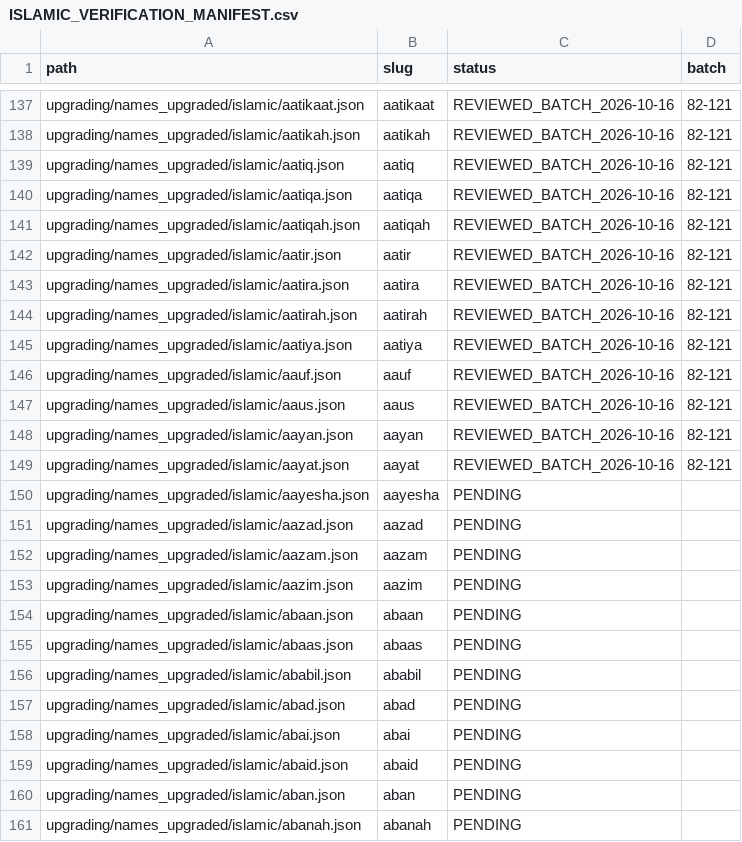
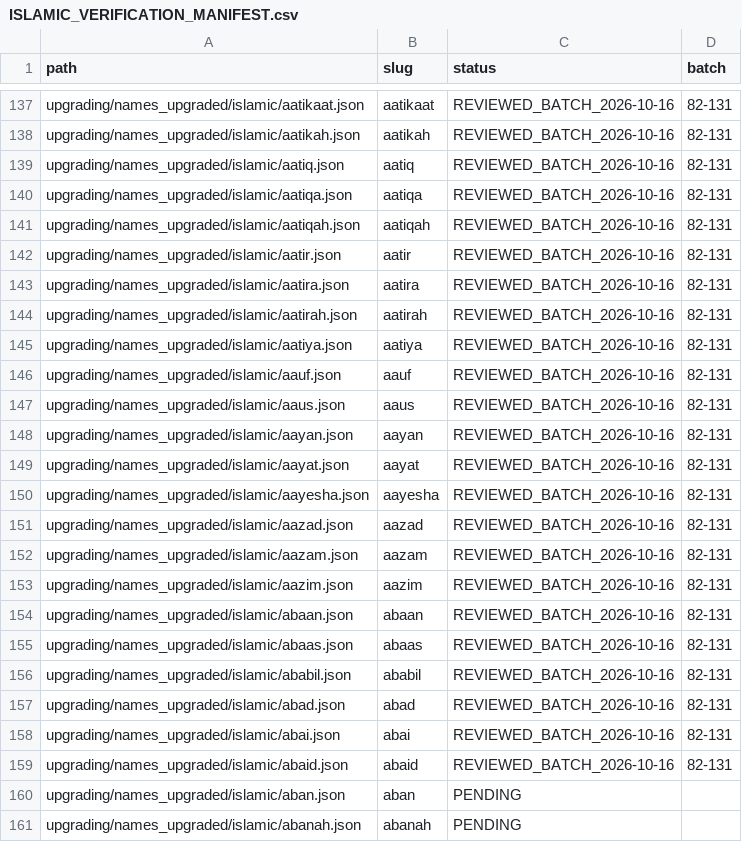
Before and after one commit to zakriyakhantech/new, a CSV file: upgrading/names_upgraded/islamic/ISLAMIC_VERIFICATION_MANIFEST.csv, drawn as a sheet; only a part is shown, gaps mark what is left out; the diff covers the shown part only.

Commit message:
Update Islamic verification inventory through batch 131

```diff
--- a/upgrading/names_upgraded/islamic/ISLAMIC_VERIFICATION_MANIFEST.csv
+++ b/upgrading/names_upgraded/islamic/ISLAMIC_VERIFICATION_MANIFEST.csv
@@ -137,24 +137,24 @@ path,slug,status,batch
-"upgrading/names_upgraded/islamic/aatikaat.json","aatikaat","REVIEWED_BATCH_2026-10-16","82-121"
-"upgrading/names_upgraded/islamic/aatikah.json","aatikah","REVIEWED_BATCH_2026-10-16","82-121"
-"upgrading/names_upgraded/islamic/aatiq.json","aatiq","REVIEWED_BATCH_2026-10-16","82-121"
-"upgrading/names_upgraded/islamic/aatiqa.json","aatiqa","REVIEWED_BATCH_2026-10-16","82-121"
-"upgrading/names_upgraded/islamic/aatiqah.json","aatiqah","REVIEWED_BATCH_2026-10-16","82-121"
-"upgrading/names_upgraded/islamic/aatir.json","aatir","REVIEWED_BATCH_2026-10-16","82-121"
-"upgrading/names_upgraded/islamic/aatira.json","aatira","REVIEWED_BATCH_2026-10-16","82-121"
-"upgrading/names_upgraded/islamic/aatirah.json","aatirah","REVIEWED_BATCH_2026-10-16","82-121"
-"upgrading/names_upgraded/islamic/aatiya.json","aatiya","REVIEWED_BATCH_2026-10-16","82-121"
-"upgrading/names_upgraded/islamic/aauf.json","aauf","REVIEWED_BATCH_2026-10-16","82-121"
-"upgrading/names_upgraded/islamic/aaus.json","aaus","REVIEWED_BATCH_2026-10-16","82-121"
-"upgrading/names_upgraded/islamic/aayan.json","aayan","REVIEWED_BATCH_2026-10-16","82-121"
-"upgrading/names_upgraded/islamic/aayat.json","aayat","REVIEWED_BATCH_2026-10-16","82-121"
-"upgrading/names_upgraded/islamic/aayesha.json","aayesha","PENDING",""
-"upgrading/names_upgraded/islamic/aazad.json","aazad","PENDING",""
-"upgrading/names_upgraded/islamic/aazam.json","aazam","PENDING",""
-"upgrading/names_upgraded/islamic/aazim.json","aazim","PENDING",""
-"upgrading/names_upgraded/islamic/abaan.json","abaan","PENDING",""
-"upgrading/names_upgraded/islamic/abaas.json","abaas","PENDING",""
-"upgrading/names_upgraded/islamic/ababil.json","ababil","PENDING",""
-"upgrading/names_upgraded/islamic/abad.json","abad","PENDING",""
-"upgrading/names_upgraded/islamic/abai.json","abai","PENDING",""
-"upgrading/names_upgraded/islamic/abaid.json","abaid","PENDING",""
+"upgrading/names_upgraded/islamic/aatikaat.json","aatikaat","REVIEWED_BATCH_2026-10-16","82-131"
+"upgrading/names_upgraded/islamic/aatikah.json","aatikah","REVIEWED_BATCH_2026-10-16","82-131"
+"upgrading/names_upgraded/islamic/aatiq.json","aatiq","REVIEWED_BATCH_2026-10-16","82-131"
+"upgrading/names_upgraded/islamic/aatiqa.json","aatiqa","REVIEWED_BATCH_2026-10-16","82-131"
+"upgrading/names_upgraded/islamic/aatiqah.json","aatiqah","REVIEWED_BATCH_2026-10-16","82-131"
+"upgrading/names_upgraded/islamic/aatir.json","aatir","REVIEWED_BATCH_2026-10-16","82-131"
+"upgrading/names_upgraded/islamic/aatira.json","aatira","REVIEWED_BATCH_2026-10-16","82-131"
+"upgrading/names_upgraded/islamic/aatirah.json","aatirah","REVIEWED_BATCH_2026-10-16","82-131"
+"upgrading/names_upgraded/islamic/aatiya.json","aatiya","REVIEWED_BATCH_2026-10-16","82-131"
+"upgrading/names_upgraded/islamic/aauf.json","aauf","REVIEWED_BATCH_2026-10-16","82-131"
+"upgrading/names_upgraded/islamic/aaus.json","aaus","REVIEWED_BATCH_2026-10-16","82-131"
+"upgrading/names_upgraded/islamic/aayan.json","aayan","REVIEWED_BATCH_2026-10-16","82-131"
+"upgrading/names_upgraded/islamic/aayat.json","aayat","REVIEWED_BATCH_2026-10-16","82-131"
+"upgrading/names_upgraded/islamic/aayesha.json","aayesha","REVIEWED_BATCH_2026-10-16","82-131"
+"upgrading/names_upgraded/islamic/aazad.json","aazad","REVIEWED_BATCH_2026-10-16","82-131"
+"upgrading/names_upgraded/islamic/aazam.json","aazam","REVIEWED_BATCH_2026-10-16","82-131"
+"upgrading/names_upgraded/islamic/aazim.json","aazim","REVIEWED_BATCH_2026-10-16","82-131"
+"upgrading/names_upgraded/islamic/abaan.json","abaan","REVIEWED_BATCH_2026-10-16","82-131"
+"upgrading/names_upgraded/islamic/abaas.json","abaas","REVIEWED_BATCH_2026-10-16","82-131"
+"upgrading/names_upgraded/islamic/ababil.json","ababil","REVIEWED_BATCH_2026-10-16","82-131"
+"upgrading/names_upgraded/islamic/abad.json","abad","REVIEWED_BATCH_2026-10-16","82-131"
+"upgrading/names_upgraded/islamic/abai.json","abai","REVIEWED_BATCH_2026-10-16","82-131"
+"upgrading/names_upgraded/islamic/abaid.json","abaid","REVIEWED_BATCH_2026-10-16","82-131"
 "upgrading/names_upgraded/islamic/aban.json","aban","PENDING",""
```
Also changed, not shown: 27 edited cells elsewhere in this file.
